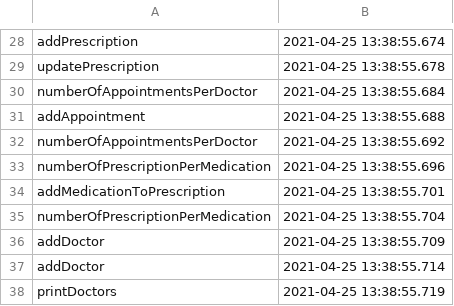
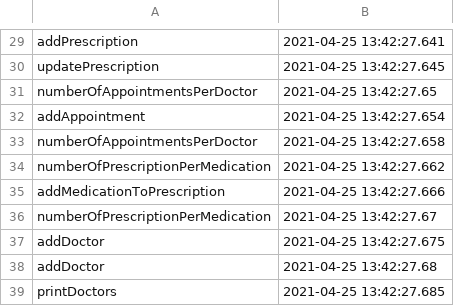
Before and after one commit to SebastianRichiteanu/PAO_MedicalOffice, a CSV file: resources/audit/audit.csv, drawn as a sheet; only a part is shown, gaps mark what is left out; addresses are those after the commit; the diff covers the shown part only; the diff names each change by its address in the sheet, - before the commit and + after, or states it on an @@ line.

```diff
--- a/resources/audit/audit.csv
+++ b/resources/audit/audit.csv
-B29: 2021-04-25 13:38:55.674
+B29: 2021-04-25 13:42:27.641
-B30: 2021-04-25 13:38:55.678
+B30: 2021-04-25 13:42:27.645
-B31: 2021-04-25 13:38:55.684
+B31: 2021-04-25 13:42:27.65
-B32: 2021-04-25 13:38:55.688
+B32: 2021-04-25 13:42:27.654
-B33: 2021-04-25 13:38:55.692
+B33: 2021-04-25 13:42:27.658
-B34: 2021-04-25 13:38:55.696
+B34: 2021-04-25 13:42:27.662
-B35: 2021-04-25 13:38:55.701
+B35: 2021-04-25 13:42:27.666
-B36: 2021-04-25 13:38:55.704
+B36: 2021-04-25 13:42:27.67
-B37: 2021-04-25 13:38:55.709
+B37: 2021-04-25 13:42:27.675
-B38: 2021-04-25 13:38:55.714
+B38: 2021-04-25 13:42:27.68
-B39: 2021-04-25 13:38:55.719
+B39: 2021-04-25 13:42:27.685
```
Also changed, not shown: 1 added row and 27 edited cells elsewhere in this file, 2 other files.
